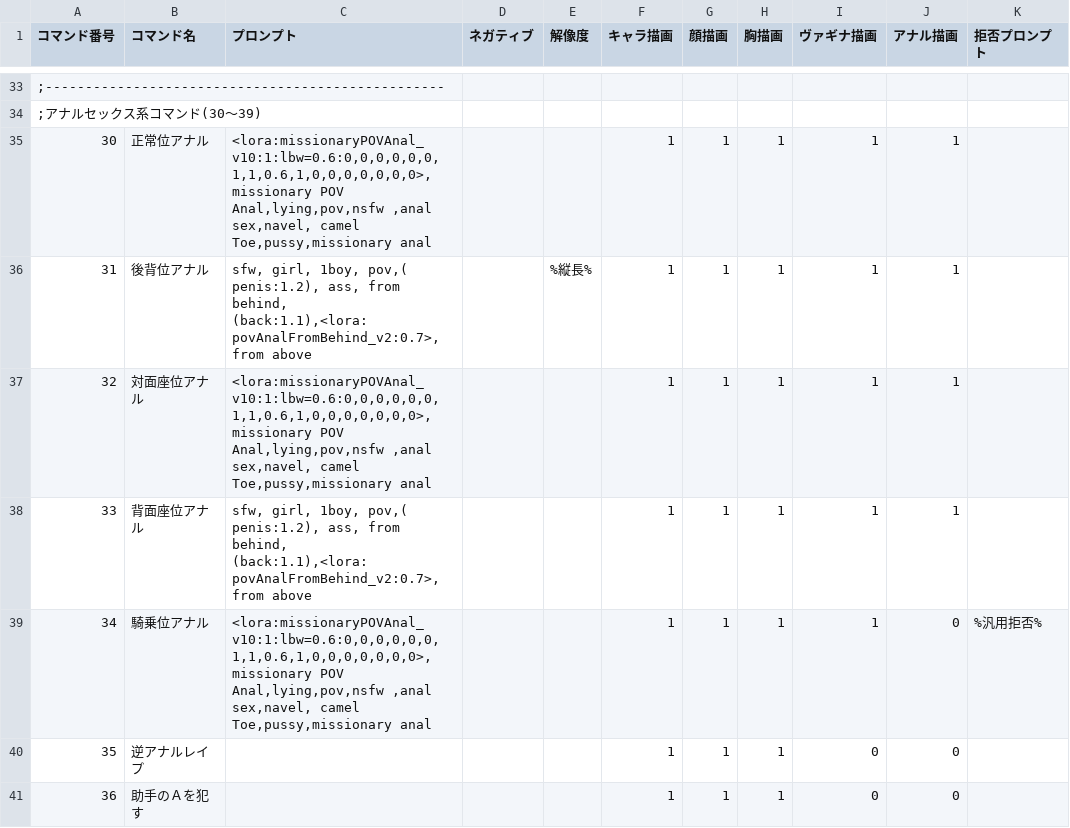
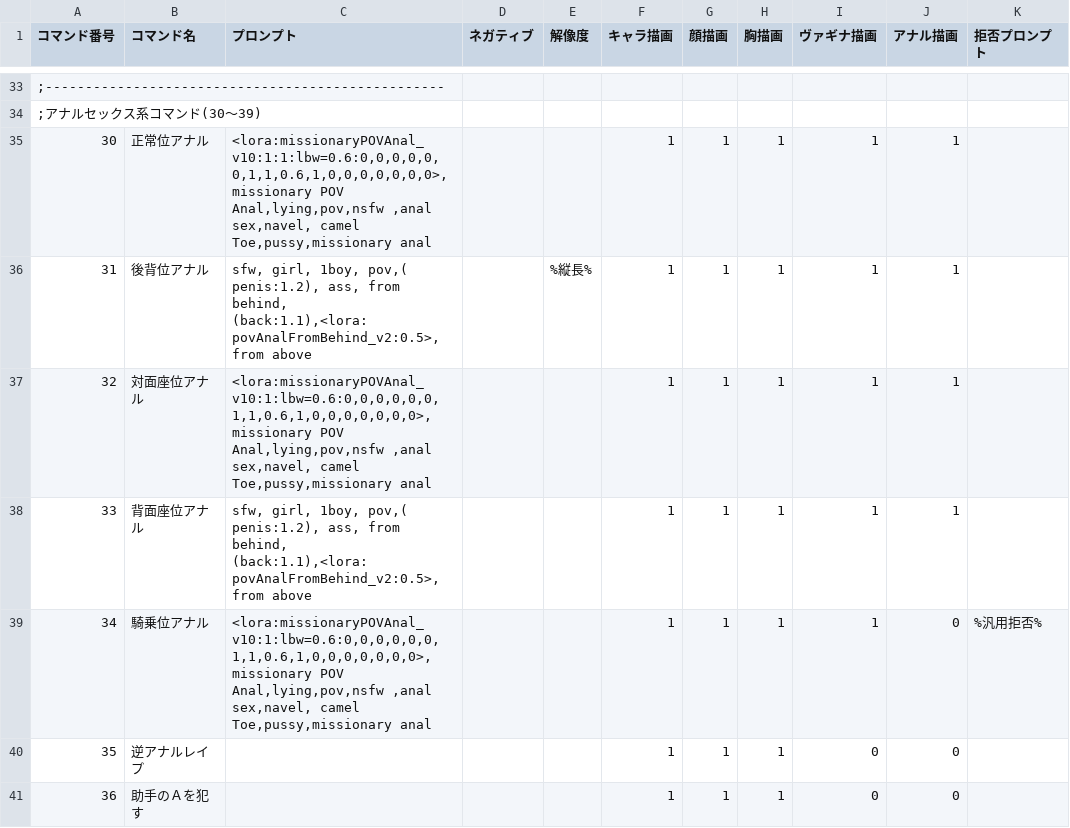
Before and after one commit to pleiadesseven/era2webuiapi, a CSV file: era2webui/eratohoYM/csvfiles/Train.csv, drawn as a sheet; only a part is shown, gaps mark what is left out; the diff names each change by its address in the sheet, - before the commit and + after, or states it on an @@ line.

```diff
--- a/era2webui/eratohoYM/csvfiles/Train.csv
+++ b/era2webui/eratohoYM/csvfiles/Train.csv
-C35 (プロンプト): <lora:missionaryPOVAnal_v10:1:lbw=0.6:0,0,0,0,0,0,1,1,0.6,1,0,0,0,0,0,0,0>,missionary POV Anal,lying,pov,nsfw…
+C35 (プロンプト): <lora:missionaryPOVAnal_v10:1:1:lbw=0.6:0,0,0,0,0,0,1,1,0.6,1,0,0,0,0,0,0,0>,missionary POV Anal,lying,pov,nsfw…
-C36 (プロンプト): …from behind, (back:1.1),<lora:povAnalFromBehind_v2:0.7>,from above
+C36 (プロンプト): …from behind, (back:1.1),<lora:povAnalFromBehind_v2:0.5>,from above
-C38 (プロンプト): …from behind, (back:1.1),<lora:povAnalFromBehind_v2:0.7>,from above
+C38 (プロンプト): …from behind, (back:1.1),<lora:povAnalFromBehind_v2:0.5>,from above
```
Also changed, not shown: era2webui/eratohoYM/csvfiles/Effect.csv, 2 other files.
